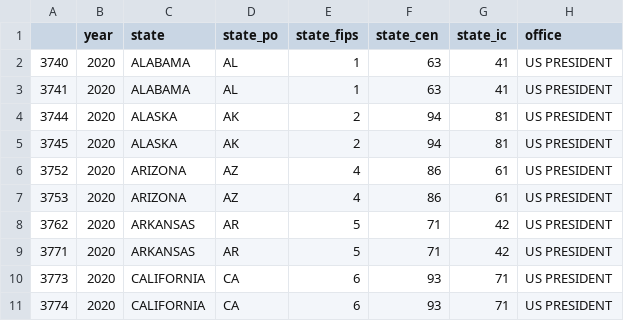
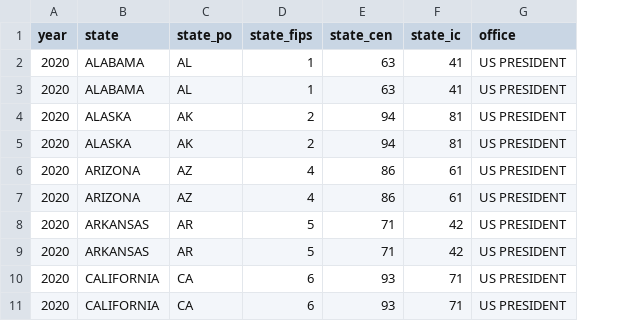
Before and after one commit to ds5010/spring-2022, a CSV file: data/pres2020.csv, drawn as a sheet; only a part is shown; the diff names each change by its address in the sheet, - before the commit and + after, or states it on an @@ line.

Commit message:
update

```diff
--- a/data/pres2020.csv
+++ b/data/pres2020.csv
-column A, rows 2-11: 3740 | 3741 | 3744 | 3745 | 3752 | 3753 | 3762 | 3771 | 3773 | 3774
```
